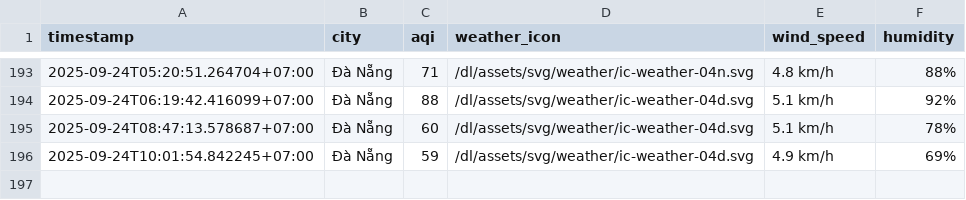
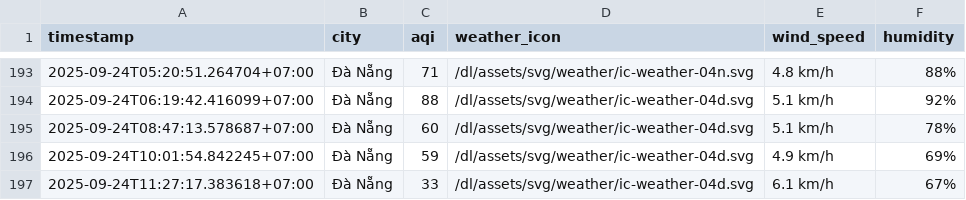
Before and after one commit to HiAmNear/iqair-crawling, a CSV file: result/da-nang/aqi_da-nang_2025_sep.csv, drawn as a sheet; only a part is shown, gaps mark what is left out; the diff names each change by its address in the sheet, - before the commit and + after, or states it on an @@ line.

```diff
--- a/result/da-nang/aqi_da-nang_2025_sep.csv
+++ b/result/da-nang/aqi_da-nang_2025_sep.csv
+row 197: 2025-09-24T11:27:17.383618+07:00 | Đà Nẵng | 33 | /dl/assets/svg/weather/ic-weather-04d.svg | 6.1 km/h | 67%
```
Also changed, not shown: result/can-tho/aqi_can-tho_2025_sep.csv, result/hai-phong/aqi_hai-phong_2025_sep.csv, 4 other files.
